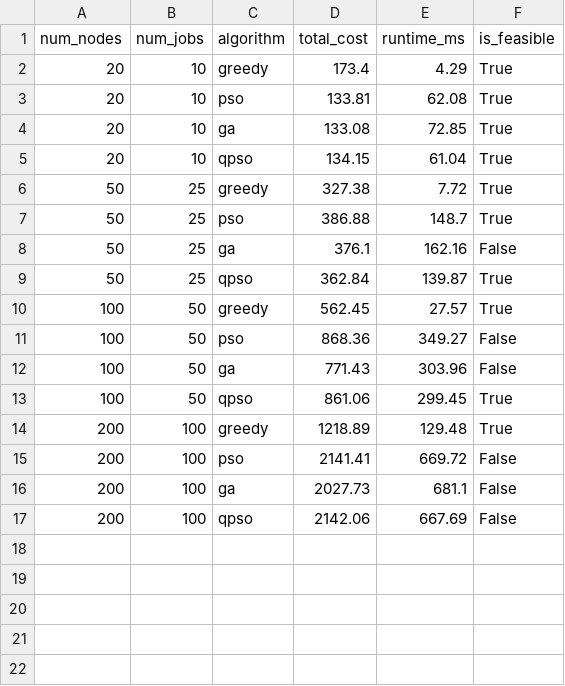
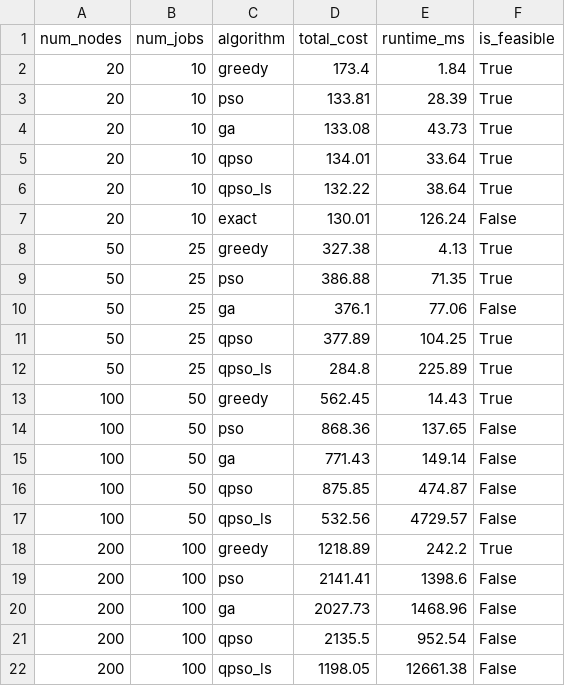
Before and after one commit to afzl-raza/SIH-26137, a CSV file: experiments/E3_scalability/results.csv, drawn as a sheet.

Commit message:
feat: exact bitmask-DP solver, 2-opt/or-opt local search on QPSO, regenerate evidence
Adds ExactOptimizer (Held-Karp + assignment DP, capped <=10 jobs) as a normal
benchmark entry with an optimality-gap column, and a Lamarckian 2-opt/or-opt
local search hybrid on QPSO that fixes a measured regression: plain QPSO was
losing to Greedy and going infeasible at 30+ jobs. QPSO+LS is now the default
benchmark entry; plain QPSO stays as an explicit ablation baseline.

Regenerated E1-E6 evidence against the corrected default. The first
regeneration attempt caught a real bug: the local-search interval could
exceed the iteration budget on reduced-budget sweeps, silently disabling
local search entirely (qpso/qpso_ls came out byte-identical at 100+ jobs
in E3). Fixed by capping the interval at max_iter // 2 and re-verified.

Corrected stale doc claims in Engineering.md/Task.md (test count, algorithm
count, OSM/exact-solver status) found while reconciling this work.

360/360 backend tests passing.

```diff
--- a/experiments/E3_scalability/results.csv
+++ b/experiments/E3_scalability/results.csv
@@ -1,17 +1,22 @@
 num_nodes,num_jobs,algorithm,total_cost,runtime_ms,is_feasible
-20,10,greedy,173.4,4.29,True
-20,10,pso,133.81,62.08,True
-20,10,ga,133.08,72.85,True
-20,10,qpso,134.15,61.04,True
-50,25,greedy,327.38,7.72,True
-50,25,pso,386.88,148.7,True
-50,25,ga,376.1,162.16,False
-50,25,qpso,362.84,139.87,True
-100,50,greedy,562.45,27.57,True
-100,50,pso,868.36,349.27,False
-100,50,ga,771.43,303.96,False
-100,50,qpso,861.06,299.45,True
-200,100,greedy,1218.89,129.48,True
-200,100,pso,2141.41,669.72,False
-200,100,ga,2027.73,681.1,False
-200,100,qpso,2142.06,667.69,False
+20,10,greedy,173.4,1.84,True
+20,10,pso,133.81,28.39,True
+20,10,ga,133.08,43.73,True
+20,10,qpso,134.01,33.64,True
+20,10,qpso_ls,132.22,38.64,True
+20,10,exact,130.01,126.24,False
+50,25,greedy,327.38,4.13,True
+50,25,pso,386.88,71.35,True
+50,25,ga,376.1,77.06,False
+50,25,qpso,377.89,104.25,True
+50,25,qpso_ls,284.8,225.89,True
+100,50,greedy,562.45,14.43,True
+100,50,pso,868.36,137.65,False
+100,50,ga,771.43,149.14,False
+100,50,qpso,875.85,474.87,False
+100,50,qpso_ls,532.56,4729.57,False
+200,100,greedy,1218.89,242.2,True
+200,100,pso,2141.41,1398.6,False
+200,100,ga,2027.73,1468.96,False
+200,100,qpso,2135.5,952.54,False
+200,100,qpso_ls,1198.05,12661.38,False
```
Also changed, not shown: experiments/E1_algorithm_comparison/results.csv, experiments/E2_convergence/convergence.csv, 32 other files.
